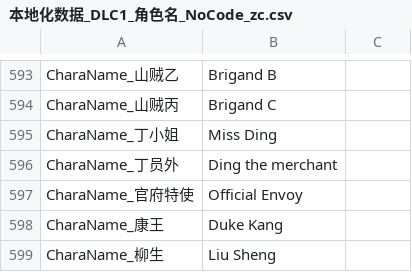
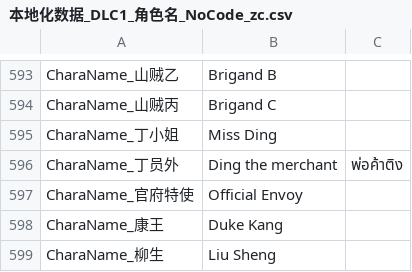
Before and after one commit to 1ookilo/WulinSH-TH, a CSV file: WulinPy/GenerateCSVtoXSLX/csv_input/本地化数据_DLC1_角色名_NoCode_zc.csv, drawn as a sheet; only a part is shown, gaps mark what is left out.

```diff
--- a/WulinPy/GenerateCSVtoXSLX/csv_input/本地化数据_DLC1_角色名_NoCode_zc.csv
+++ b/WulinPy/GenerateCSVtoXSLX/csv_input/本地化数据_DLC1_角色名_NoCode_zc.csv
@@ -595,3 +595,3 @@ CharaName_山贼丙,Brigand C
 CharaName_丁小姐,Miss Ding
-CharaName_丁员外,Ding the merchant
+CharaName_丁员外,Ding the merchant,พ่อค้าติง
 CharaName_官府特使,Official Envoy
```
Also changed, not shown: WulinPy/GenerateCSVtoXSLX/csv_input/本地化数据_Name.csv, WulinPy/GenerateCSVtoXSLX/csv_input/本地化数据_交互自动生成.csv, 3 other files.
